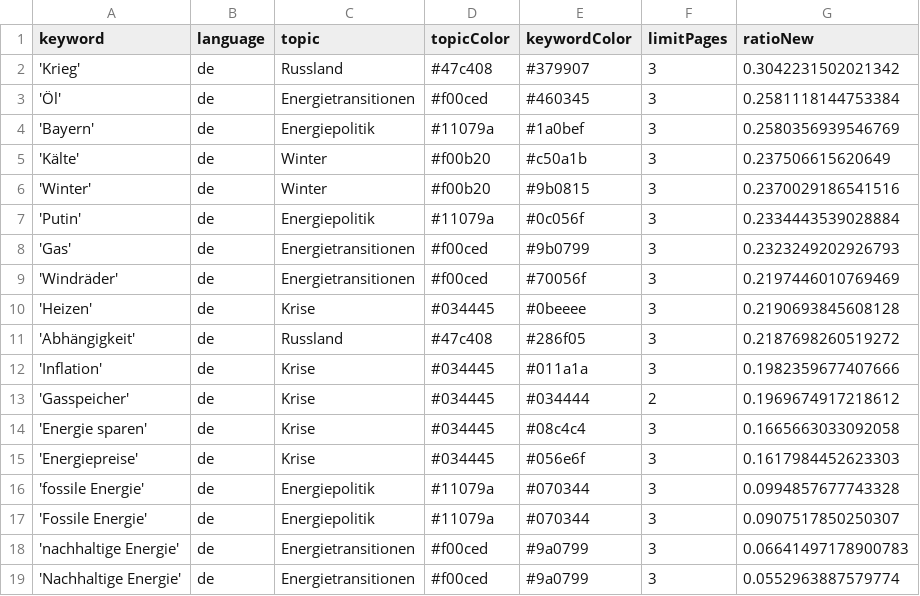
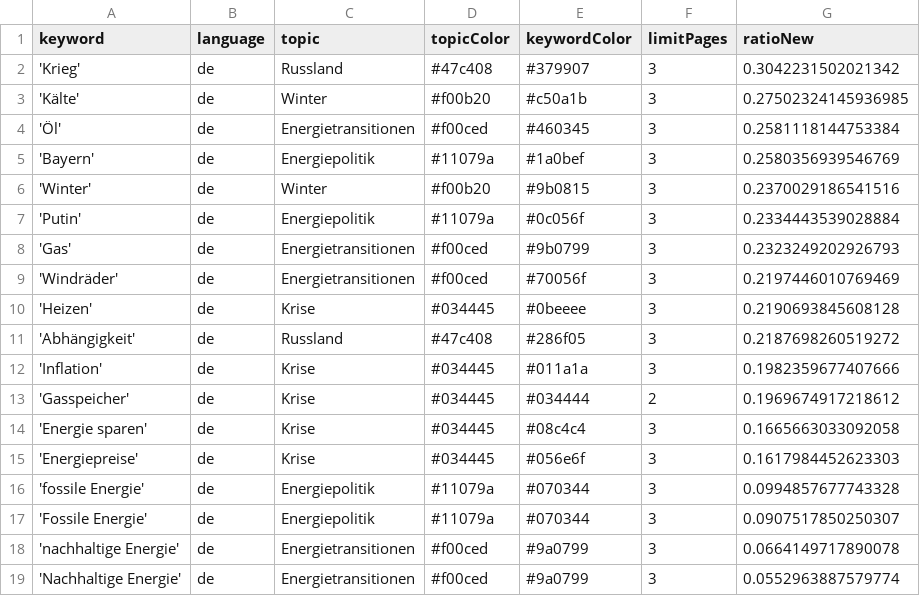
Before and after one commit to JW-news/winterIsComing2, a CSV file: keywords.csv, drawn as a sheet.

```diff
--- a/keywords.csv
+++ b/keywords.csv
@@ -2,5 +2,5 @@ keyword,language,topic,topicColor,keywordColor,limitPages,ratioNew
 'Krieg',de,Russland,#47c408,#379907,3,0.3042231502021342
+'Kälte',de,Winter,#f00b20,#c50a1b,3,0.27502324145936985
 'Öl',de,Energietransitionen,#f00ced,#460345,3,0.2581118144753384
 'Bayern',de,Energiepolitik,#11079a,#1a0bef,3,0.2580356939546769
-'Kälte',de,Winter,#f00b20,#c50a1b,3,0.237506615620649
 'Winter',de,Winter,#f00b20,#9b0815,3,0.2370029186541516
@@ -17,3 +17,3 @@ keyword,language,topic,topicColor,keywordColor,limitPages,ratioNew
 'Fossile Energie',de,Energiepolitik,#11079a,#070344,3,0.0907517850250307
-'nachhaltige Energie',de,Energietransitionen,#f00ced,#9a0799,3,0.06641497178900783
+'nachhaltige Energie',de,Energietransitionen,#f00ced,#9a0799,3,0.0664149717890078
 'Nachhaltige Energie',de,Energietransitionen,#f00ced,#9a0799,3,0.0552963887579774
```
Also changed, not shown: 1 other file.
